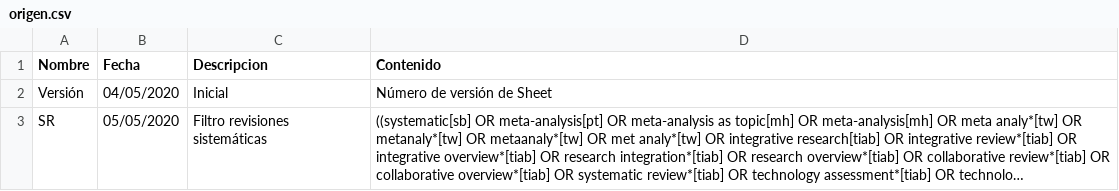
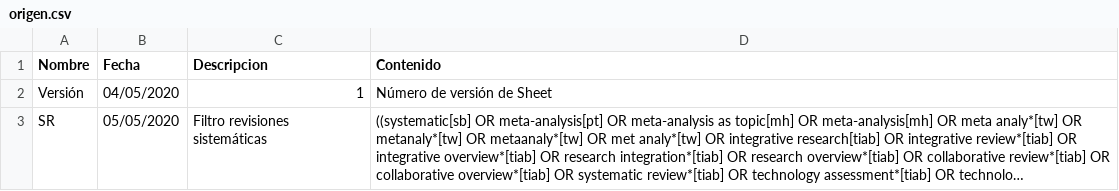
Before and after one commit to ernestobarrera/GoogleSheetPubMed, a CSV file: origen.csv, drawn as a sheet; long unchanged cells end in …; the diff names each change by its address in the sheet, - before the commit and + after, or states it on an @@ line.

Commit message:
corrección versión

```diff
--- a/origen.csv
+++ b/origen.csv
-C2 (Descripcion): Inicial
+C2 (Descripcion): 1
```
